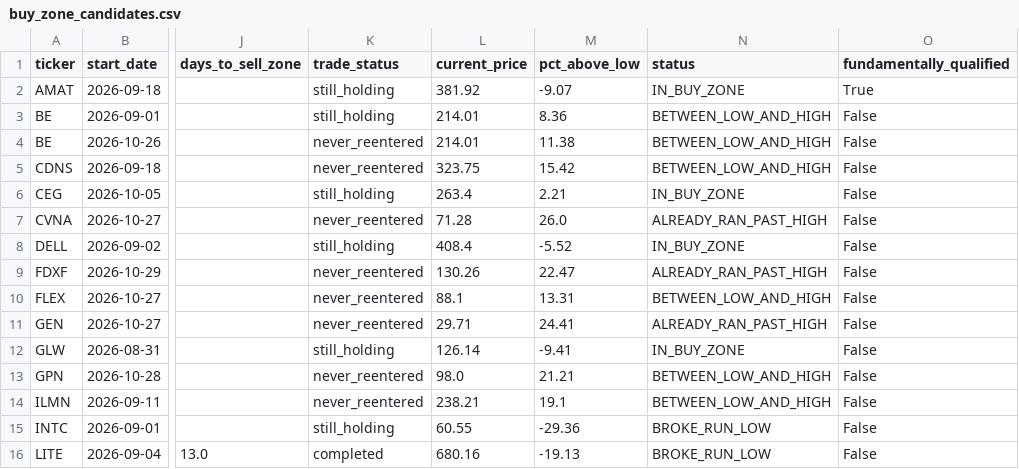
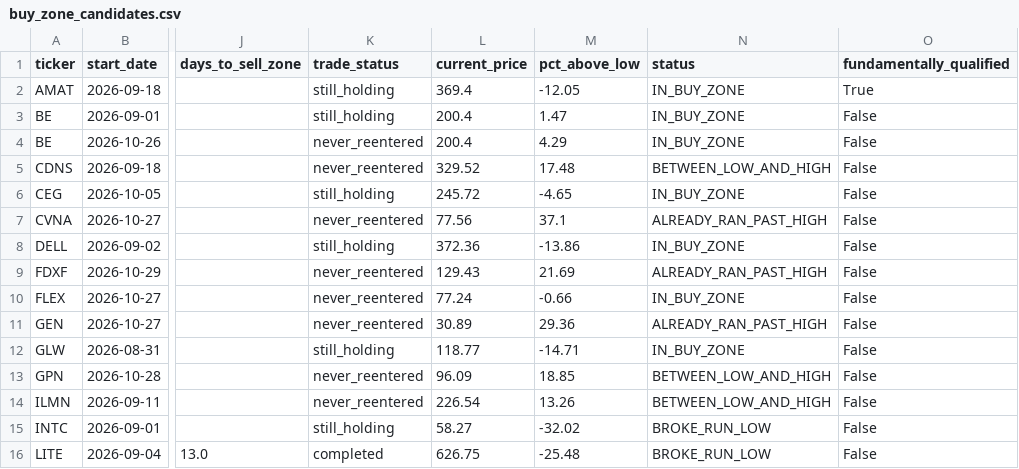
Before and after one commit to bijit-ghosh-de/public-dashboards, a CSV file: v20-dashboard/buy_zone_candidates.csv, drawn as a sheet; only a part is shown, gaps mark what is left out; the diff covers the shown part only; the diff names each change by its address in the sheet, - before the commit and + after, or states it on an @@ line.

```diff
--- a/v20-dashboard/buy_zone_candidates.csv
+++ b/v20-dashboard/buy_zone_candidates.csv
-L2 (current_price): 381.92
+L2 (current_price): 369.4
-M2 (pct_above_low): -9.07
+M2 (pct_above_low): -12.05
-L3:L4 (current_price): 214.01
+L3:L4 (current_price): 200.4
-M3 (pct_above_low): 8.36
+M3 (pct_above_low): 1.47
-N3:N4 (status): BETWEEN_LOW_AND_HIGH
+N3:N4 (status): IN_BUY_ZONE
-M4 (pct_above_low): 11.38
+M4 (pct_above_low): 4.29
-L5 (current_price): 323.75
+L5 (current_price): 329.52
-M5 (pct_above_low): 15.42
+M5 (pct_above_low): 17.48
-L6 (current_price): 263.4
+L6 (current_price): 245.72
-M6 (pct_above_low): 2.21
+M6 (pct_above_low): -4.65
-L7 (current_price): 71.28
+L7 (current_price): 77.56
-M7 (pct_above_low): 26.0
+M7 (pct_above_low): 37.1
-L8 (current_price): 408.4
+L8 (current_price): 372.36
-M8 (pct_above_low): -5.52
+M8 (pct_above_low): -13.86
-L9 (current_price): 130.26
+L9 (current_price): 129.43
-M9 (pct_above_low): 22.47
+M9 (pct_above_low): 21.69
-L10 (current_price): 88.1
+L10 (current_price): 77.24
-M10 (pct_above_low): 13.31
+M10 (pct_above_low): -0.66
-N10 (status): BETWEEN_LOW_AND_HIGH
+N10 (status): IN_BUY_ZONE
-L11 (current_price): 29.71
+L11 (current_price): 30.89
-M11 (pct_above_low): 24.41
+M11 (pct_above_low): 29.36
-L12 (current_price): 126.14
+L12 (current_price): 118.77
-M12 (pct_above_low): -9.41
+M12 (pct_above_low): -14.71
-L13 (current_price): 98.0
+L13 (current_price): 96.09
-M13 (pct_above_low): 21.21
+M13 (pct_above_low): 18.85
-L14 (current_price): 238.21
+L14 (current_price): 226.54
-M14 (pct_above_low): 19.1
+M14 (pct_above_low): 13.26
-L15 (current_price): 60.55
+L15 (current_price): 58.27
-M15 (pct_above_low): -29.36
+M15 (pct_above_low): -32.02
-L16 (current_price): 680.16
+L16 (current_price): 626.75
-M16 (pct_above_low): -19.13
+M16 (pct_above_low): -25.48
```
Also changed, not shown: 29 edited cells elsewhere in this file, v20-dashboard/volume_breakout_signals.csv, 2 other files.
